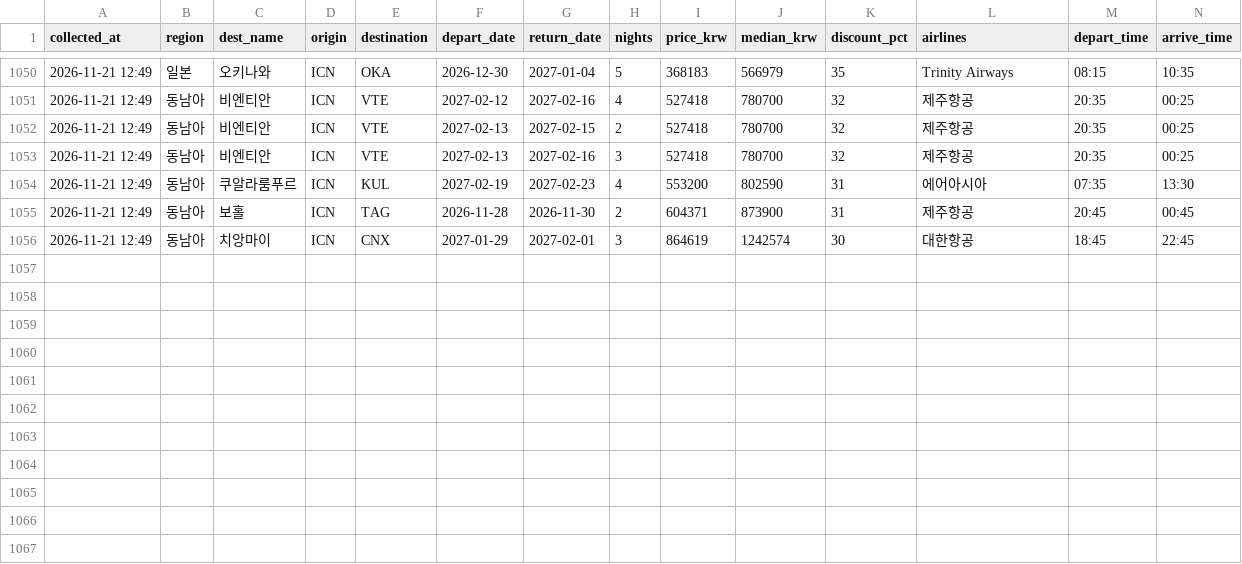
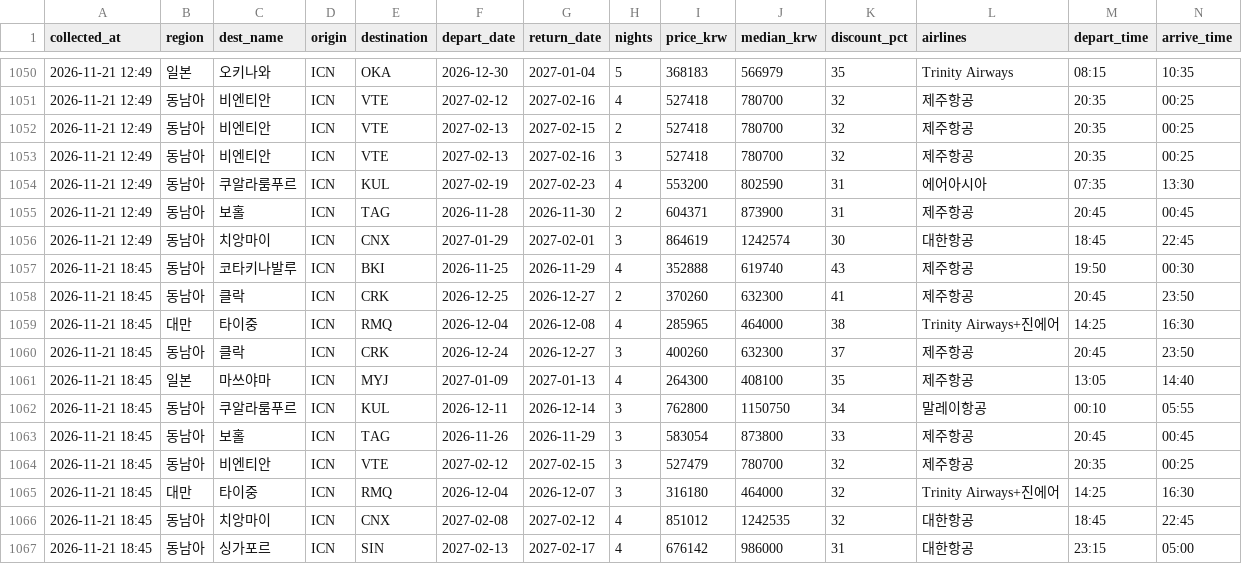
Before and after one commit to dochifree/flight-tracker, a CSV file: data/deals.csv, drawn as a sheet; only a part is shown, gaps mark what is left out; the diff names each change by its address in the sheet, - before the commit and + after, or states it on an @@ line.

Commit message:
data: 가격 업데이트 2026-11-21 10:31 UTC

```diff
--- a/data/deals.csv
+++ b/data/deals.csv
+row 1057: 2026-11-21 18:45 | 동남아 | 코타키나발루 | ICN | BKI | 2026-11-25 | 2026-11-29 | 4 | 352888 | 619740 | 43 | 제주항공 | 19:50 | 00:30
+row 1058: 2026-11-21 18:45 | 동남아 | 클락 | ICN | CRK | 2026-12-25 | 2026-12-27 | 2 | 370260 | 632300 | 41 | 제주항공 | 20:45 | 23:50
+row 1059: 2026-11-21 18:45 | 대만 | 타이중 | ICN | RMQ | 2026-12-04 | 2026-12-08 | 4 | 285965 | 464000 | 38 | Trinity Airways+진에어 | 14:25 | 16:30
+row 1060: 2026-11-21 18:45 | 동남아 | 클락 | ICN | CRK | 2026-12-24 | 2026-12-27 | 3 | 400260 | 632300 | 37 | 제주항공 | 20:45 | 23:50
+row 1061: 2026-11-21 18:45 | 일본 | 마쓰야마 | ICN | MYJ | 2027-01-09 | 2027-01-13 | 4 | 264300 | 408100 | 35 | 제주항공 | 13:05 | 14:40
+row 1062: 2026-11-21 18:45 | 동남아 | 쿠알라룸푸르 | ICN | KUL | 2026-12-11 | 2026-12-14 | 3 | 762800 | 1150750 | 34 | 말레이항공 | 00:10 | 05:55
+row 1063: 2026-11-21 18:45 | 동남아 | 보홀 | ICN | TAG | 2026-11-26 | 2026-11-29 | 3 | 583054 | 873800 | 33 | 제주항공 | 20:45 | 00:45
+row 1064: 2026-11-21 18:45 | 동남아 | 비엔티안 | ICN | VTE | 2027-02-12 | 2027-02-15 | 3 | 527479 | 780700 | 32 | 제주항공 | 20:35 | 00:25
+row 1065: 2026-11-21 18:45 | 대만 | 타이중 | ICN | RMQ | 2026-12-04 | 2026-12-07 | 3 | 316180 | 464000 | 32 | Trinity Airways+진에어 | 14:25 | 16:30
+row 1066: 2026-11-21 18:45 | 동남아 | 치앙마이 | ICN | CNX | 2027-02-08 | 2027-02-12 | 4 | 851012 | 1242535 | 32 | 대한항공 | 18:45 | 22:45
+row 1067: 2026-11-21 18:45 | 동남아 | 싱가포르 | ICN | SIN | 2027-02-13 | 2027-02-17 | 4 | 676142 | 986000 | 31 | 대한항공 | 23:15 | 05:00
```
Also changed, not shown: data/offers.csv, data/summary.csv, 2 other files.
